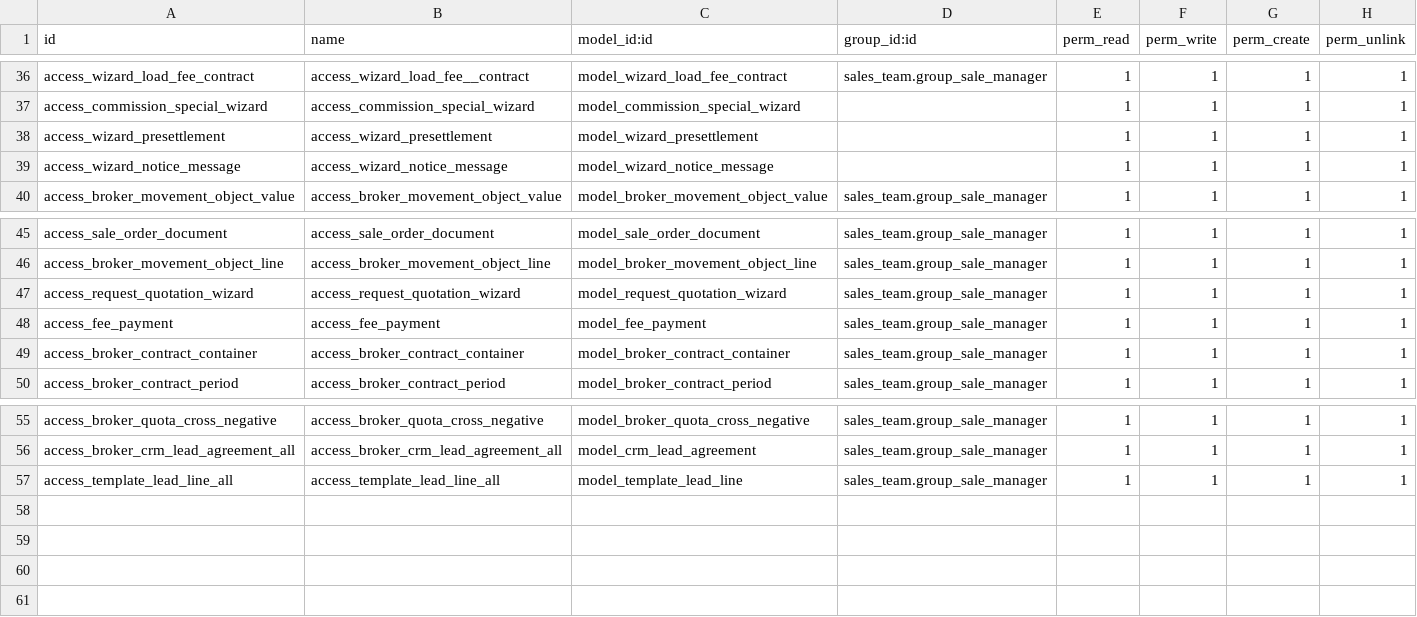
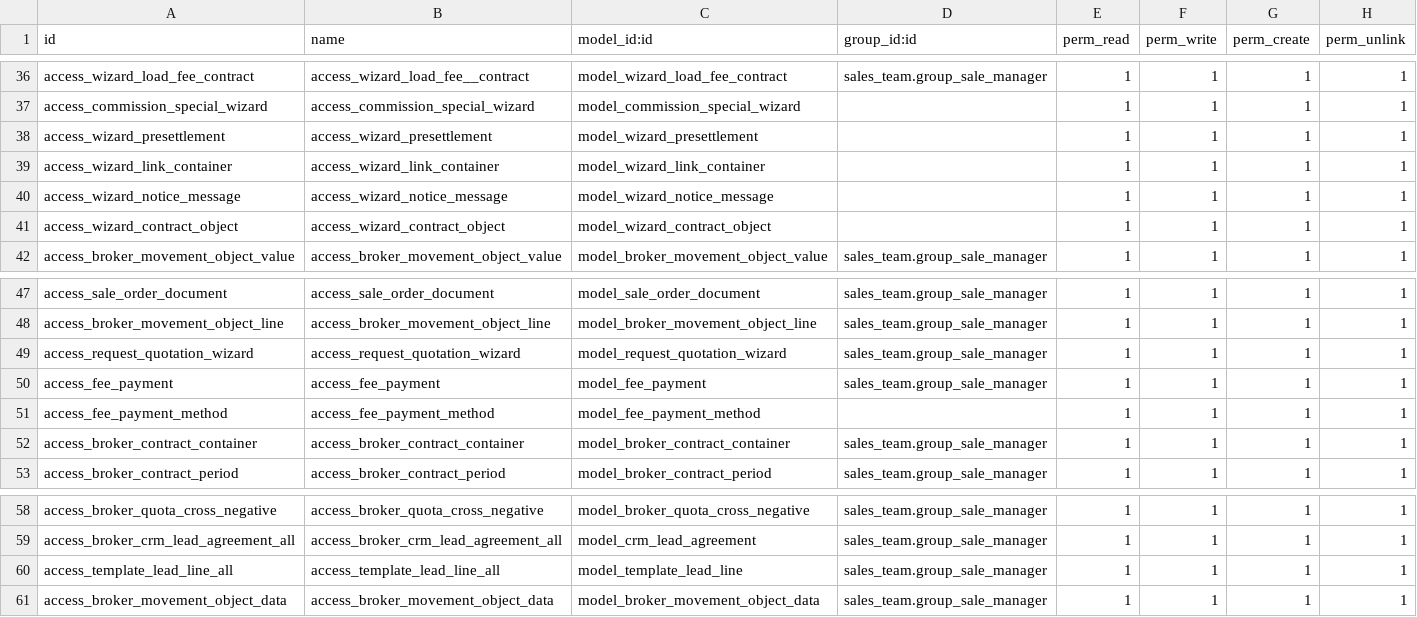
Before and after one commit to tandicorp/bypsa, a CSV file: broker_do/security/ir.model.access.csv, drawn as a sheet; only a part is shown, gaps mark what is left out.

Commit message:
[IMP][broker_do]: Actualizacion de datos

```diff
--- a/broker_do/security/ir.model.access.csv
+++ b/broker_do/security/ir.model.access.csv
@@ -38,3 +38,5 @@ access_commission_special_wizard,access_commission_special_wizard,model_commissi
 access_wizard_presettlement,access_wizard_presettlement,model_wizard_presettlement,,1,1,1,1
+access_wizard_link_container,access_wizard_link_container,model_wizard_link_container,,1,1,1,1
 access_wizard_notice_message,access_wizard_notice_message,model_wizard_notice_message,,1,1,1,1
+access_wizard_contract_object,access_wizard_contract_object,model_wizard_contract_object,,1,1,1,1
 access_broker_movement_object_value,access_broker_movement_object_value,model_broker_movement_object_value,sales_team.group_sale_manager,1,1,1,1
@@ -48,2 +50,3 @@ access_request_quotation_wizard,access_request_quotation_wizard,model_request_qu
 access_fee_payment,access_fee_payment,model_fee_payment,sales_team.group_sale_manager,1,1,1,1
+access_fee_payment_method,access_fee_payment_method,model_fee_payment_method,,1,1,1,1
 access_broker_contract_container,access_broker_contract_container,model_broker_contract_container,sales_team.group_sale_manager,1,1,1,1
@@ -57 +60,2 @@ access_broker_crm_lead_agreement_all,access_broker_crm_lead_agreement_all,model_
 access_template_lead_line_all,access_template_lead_line_all,model_template_lead_line,sales_team.group_sale_manager,1,1,1,1
+access_broker_movement_object_data,access_broker_movement_object_data,model_broker_movement_object_data,sales_team.group_sale_manager,1,1,1,1
```
Also changed, not shown: 41 other files.
